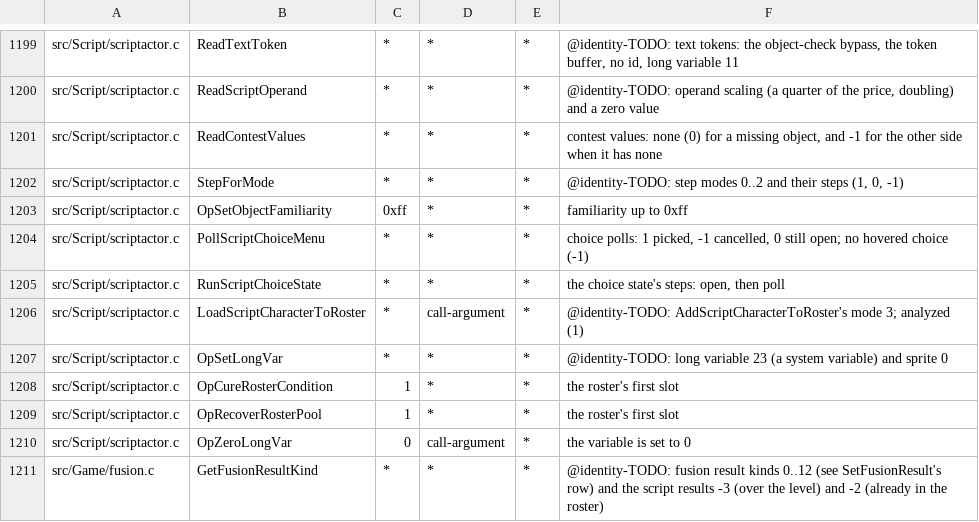
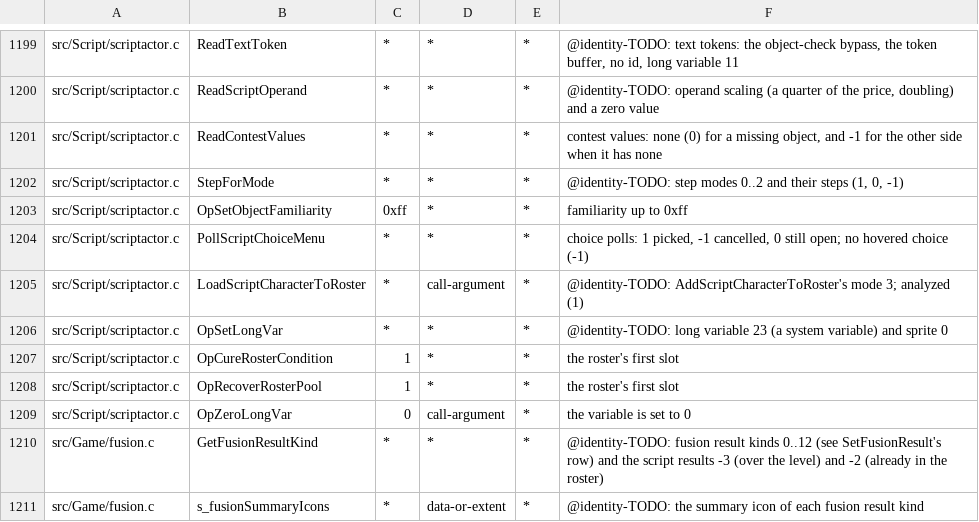
Before and after one commit to sushi-shi/giten-decomp, a TSV file: config/constants.tsv, drawn as a sheet; only a part is shown, gaps mark what is left out; the shorter side is filled out with more unchanged rows.

Commit message:
match: recover script choice substeps

```diff
--- a/config/constants.tsv
+++ b/config/constants.tsv
@@ -1204,3 +1204,2 @@ src/Script/scriptactor.c	OpSetObjectFamiliarity	0xff	*	*	familiarity up to 0xff
 src/Script/scriptactor.c	PollScriptChoiceMenu	*	*	*	choice polls: 1 picked, -1 cancelled, 0 still open; no hovered choice (-1)
-src/Script/scriptactor.c	RunScriptChoiceState	*	*	*	the choice state's steps: open, then poll
 src/Script/scriptactor.c	LoadScriptCharacterToRoster	*	call-argument	*	@identity-TODO: AddScriptCharacterToRoster's mode 3; analyzed (1)
```
Also changed, not shown: 3 other files.
